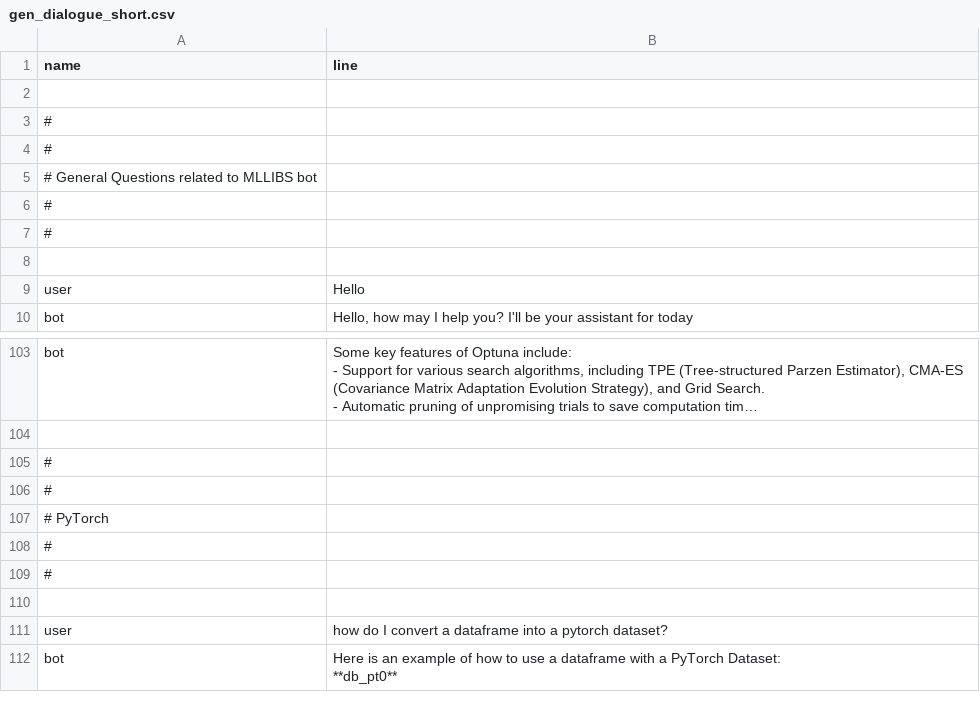
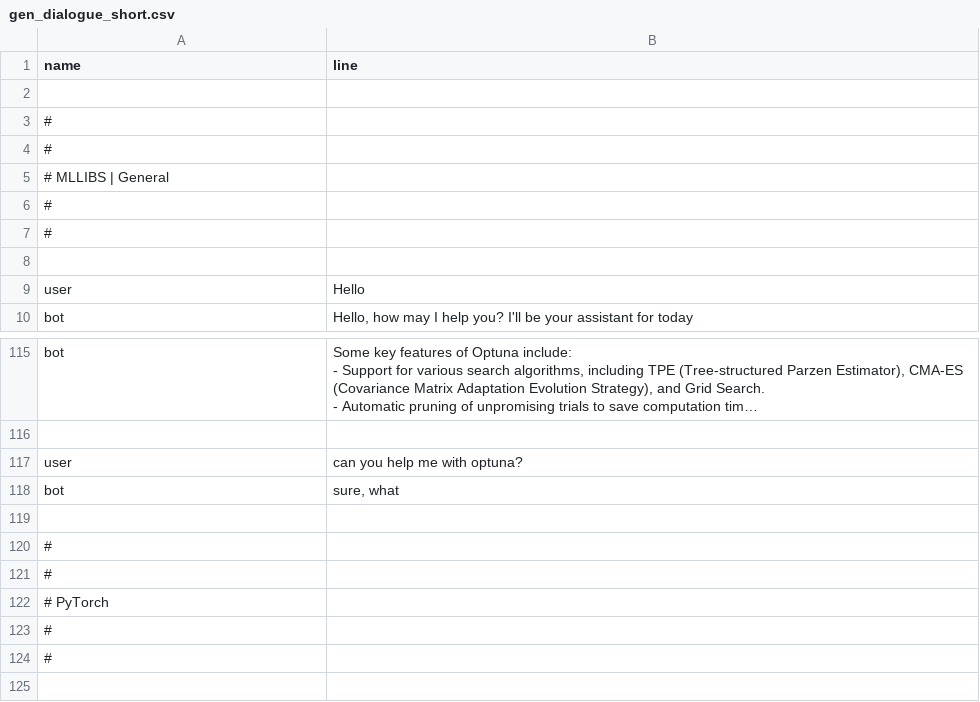
Before and after one commit to shtrausslearning/nlp, a CSV file: data/gen_dialogue_short.csv, drawn as a sheet; only a part is shown, gaps mark what is left out; the shorter side is filled out with more unchanged rows; long unchanged cells end in …; the diff covers the shown part only; the diff names each change by its address in the sheet, - before the commit and + after, or states it on an @@ line.

```diff
--- a/data/gen_dialogue_short.csv
+++ b/data/gen_dialogue_short.csv
-A5 (name): # General Questions related to MLLIBS bot
+A5 (name): # MLLIBS | General
+row 117: user | can you help me with optuna?
+row 118: bot | sure, what
+row 119: (empty)
```
Also changed, not shown: 23 added rows elsewhere in this file.
